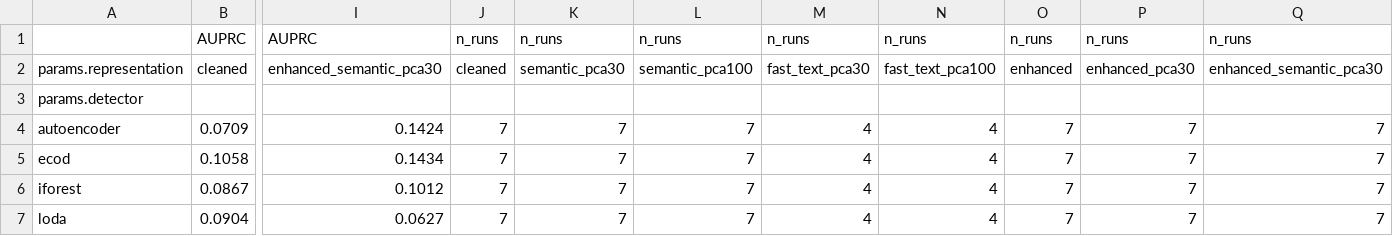
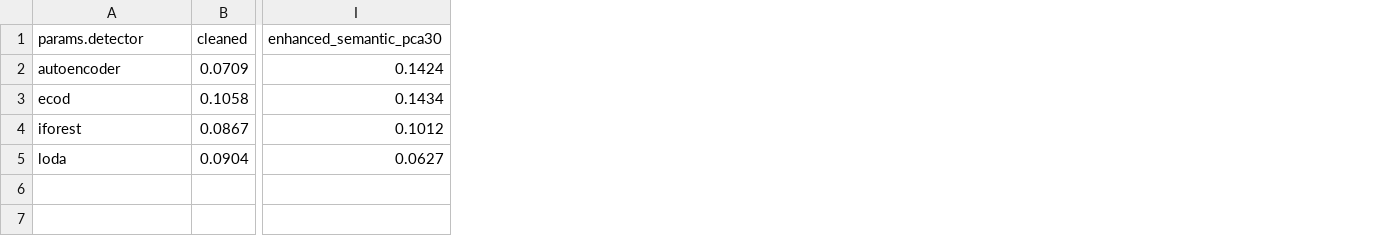
Before and after one commit to florivz/tfm-anomaly-detection, a CSV file: result_tables/exp2_airbnb_paris.csv, drawn as a sheet; only a part is shown, gaps mark what is left out; removed rows and columns are numbered as before the commit, all else as after; rows hold the shown columns only; the diff names each change by its address in the sheet, - before the commit and + after, or states it on an @@ line.

```diff
--- a/result_tables/exp2_airbnb_paris.csv
+++ b/result_tables/exp2_airbnb_paris.csv
-column J (cleaned), rows 4-7: all 7
-column K (semantic_pca30), rows 4-7: all 7
-column L (semantic_pca100), rows 4-7: all 7
-column M (fast_text_pca30), rows 4-7: all 4
-column N (fast_text_pca100), rows 4-7: all 4
-column O (enhanced), rows 4-7: all 7
-column P (enhanced_pca30), rows 4-7: all 7
-column Q (enhanced_semantic_pca30), rows 4-7: all 7
-row 1:  | AUPRC | AUPRC | n_runs | n_runs | n_runs | n_runs | n_runs | n_runs | n_runs | n_runs
-A1: params.representation
+A1: params.detector
-row 3: params.detector
```
Also changed, not shown: result_tables/exp1_airbnb_paris.csv, result_tables/exp1_fake_jobs.csv, 46 other files.
